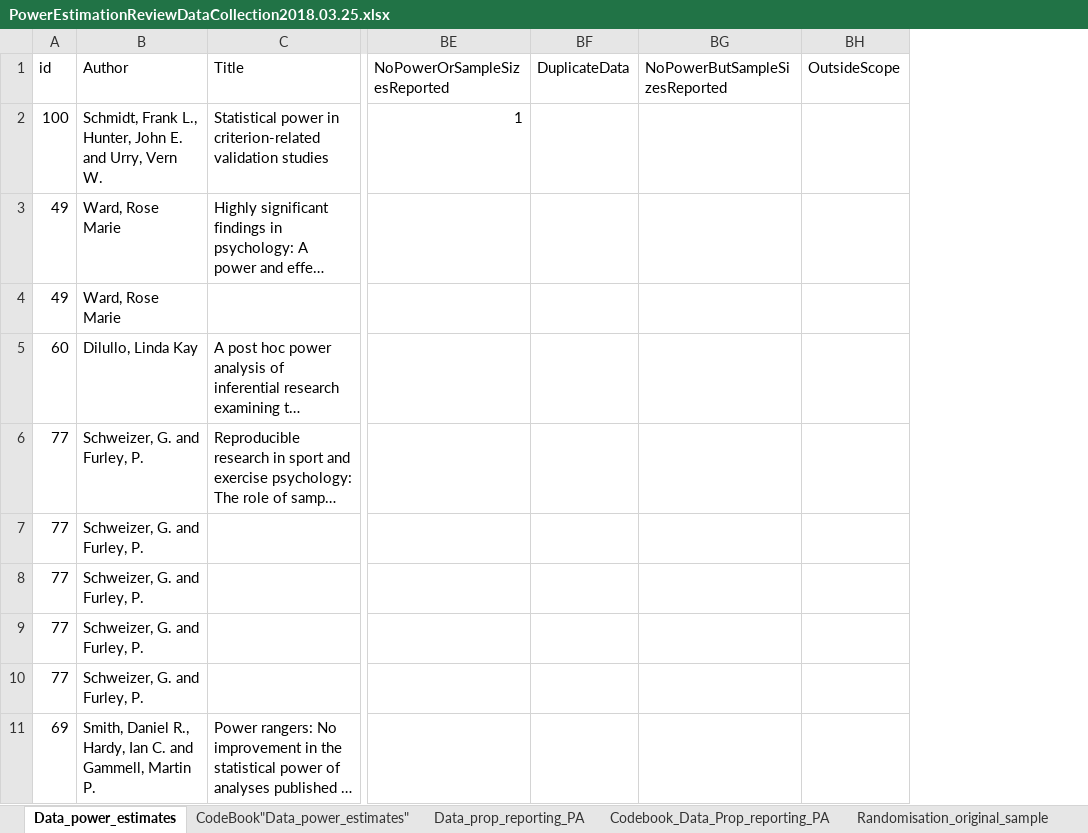
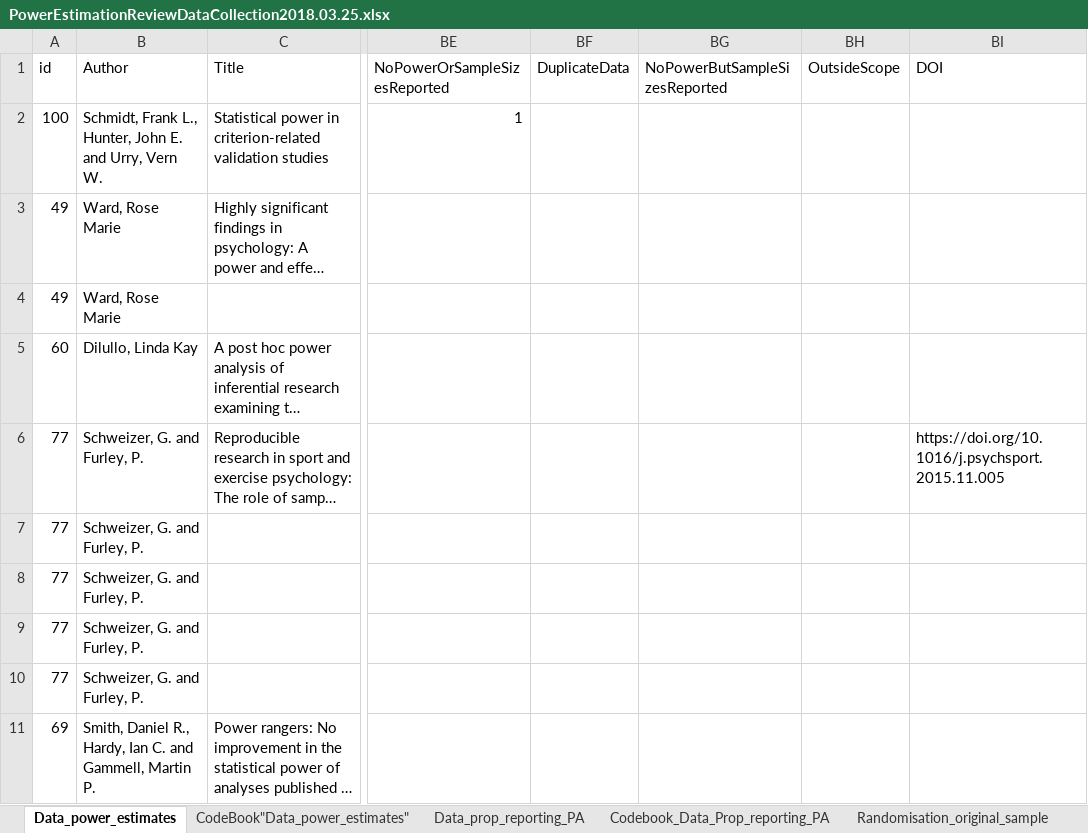
Before and after one commit to fsingletonthorn/MetaAnalysisOfPowerEstimationStudies, an Excel workbook: PowerEstimationReviewDataCollection2018.03.25.xlsx, sheet Data_power_estimates, drawn as a sheet; only a part is shown, gaps mark what is left out; long unchanged cells end in …; values as stored, in another font and other column widths than the file's, no borders; the diff names each change by its address in the sheet, - before the commit and + after, or states it on an @@ line.

Commit message:
Suplementary materials added and estimated

```diff
--- a/PowerEstimationReviewDataCollection2018.03.25.xlsx (sheet Data_power_estimates)
+++ b/PowerEstimationReviewDataCollection2018.03.25.xlsx (sheet Data_power_estimates)
+column BI (DOI), row 6: https://doi.org/10.1016/j.psychsport.2015.11.005
```
Also changed, not shown: sheet CodeBook"Data_power_estimates", 4 other files.
